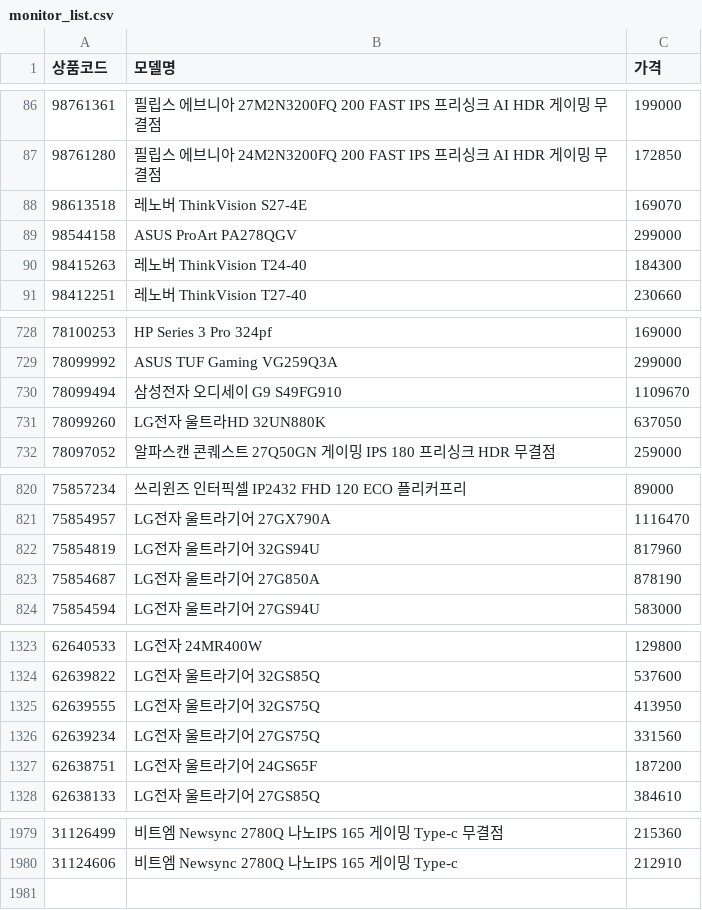
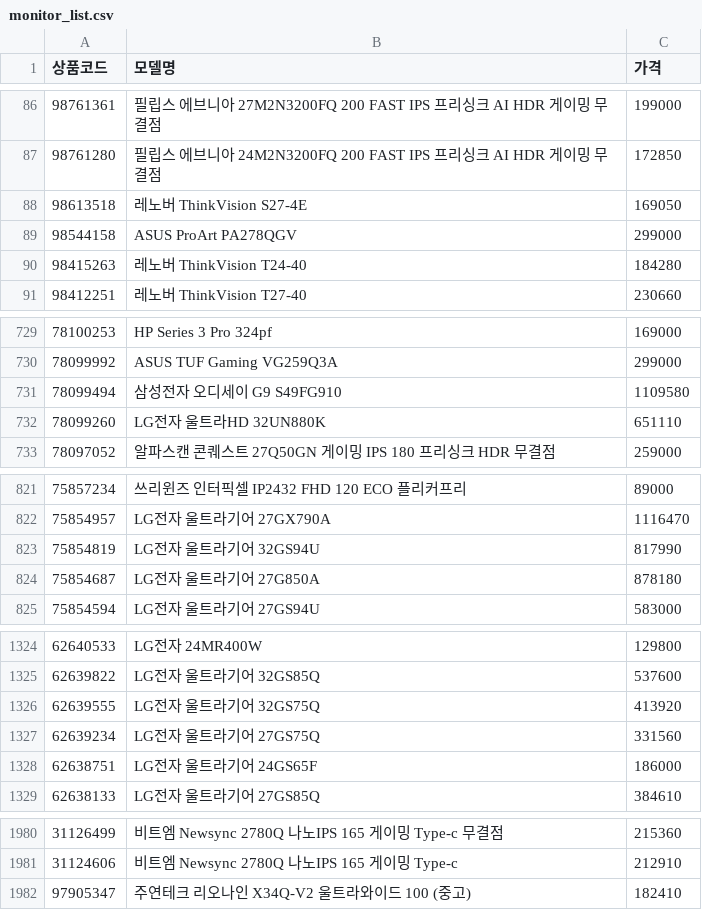
Before and after one commit to kwondohoon1/danawa-monitor-crawler, a CSV file: monitor_list.csv, drawn as a sheet; only a part is shown, gaps mark what is left out; the diff covers the shown part only.

```diff
--- a/monitor_list.csv
+++ b/monitor_list.csv
@@ -87,5 +87,5 @@
 98761280,필립스 에브니아 24M2N3200FQ 200 FAST IPS 프리싱크 AI HDR 게이밍 무결점,172850
-98613518,레노버 ThinkVision S27-4E,169070
+98613518,레노버 ThinkVision S27-4E,169050
 98544158,ASUS ProArt PA278QGV,299000
-98415263,레노버 ThinkVision T24-40,184300
+98415263,레노버 ThinkVision T24-40,184280
 98412251,레노버 ThinkVision T27-40,230660
@@ -729,4 +730,4 @@
 78099992,ASUS TUF Gaming VG259Q3A,299000
-78099494,삼성전자 오디세이 G9 S49FG910,1109670
-78099260,LG전자 울트라HD 32UN880K,637050
+78099494,삼성전자 오디세이 G9 S49FG910,1109580
+78099260,LG전자 울트라HD 32UN880K,651110
 78097052,알파스캔 콘퀘스트 27Q50GN 게이밍 IPS 180 프리싱크 HDR 무결점,259000
@@ -821,4 +822,4 @@
 75854957,LG전자 울트라기어 27GX790A,1116470
-75854819,LG전자 울트라기어 32GS94U,817960
-75854687,LG전자 울트라기어 27G850A,878190
+75854819,LG전자 울트라기어 32GS94U,817990
+75854687,LG전자 울트라기어 27G850A,878180
 75854594,LG전자 울트라기어 27GS94U,583000
@@ -1324,5 +1325,5 @@
 62639822,LG전자 울트라기어 32GS85Q,537600
-62639555,LG전자 울트라기어 32GS75Q,413950
+62639555,LG전자 울트라기어 32GS75Q,413920
 62639234,LG전자 울트라기어 27GS75Q,331560
-62638751,LG전자 울트라기어 24GS65F,187200
+62638751,LG전자 울트라기어 24GS65F,186000
 62638133,LG전자 울트라기어 27GS85Q,384610
@@ -1980 +1981,2 @@
 31124606,비트엠 Newsync 2780Q 나노IPS 165 게이밍 Type-c,212910
+97905347,주연테크 리오나인 X34Q-V2 울트라와이드 100 (중고),182410
```
Also changed, not shown: 1 added row and 42 edited cells elsewhere in this file.
